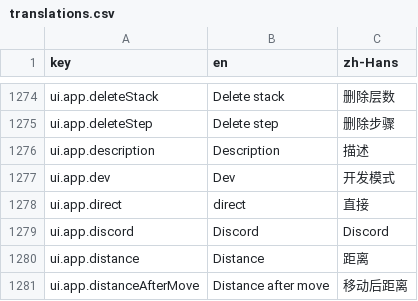
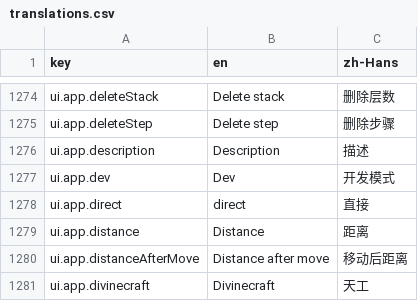
Before and after one commit to gm-shi/where-builds-meet, a CSV file: locales/translations.csv, drawn as a sheet; only a part is shown, gaps mark what is left out; the shorter side is filled out with more unchanged rows.

Commit message:
Remove the Discord link from the header
The fork is not tied to the original project's community server, so the header keeps only the GitHub link; the original author's credit in the footer is unchanged.

```diff
--- a/locales/translations.csv
+++ b/locales/translations.csv
@@ -1278,3 +1278,2 @@ ui.app.dev,Dev,开发模式
 ui.app.direct,direct,直接
-ui.app.discord,Discord,Discord
 ui.app.distance,Distance,距离
```
Also changed, not shown: 3 other files.
